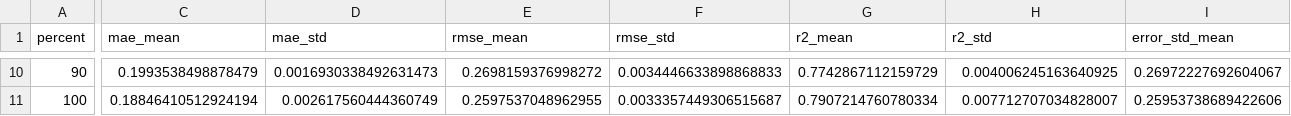
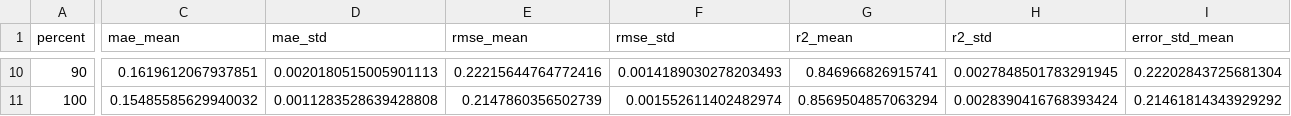
Before and after one commit to RamiAlBel/SMBH-HotSpot-Orbits, a CSV file: results/metrics/experiment_5_noneq_half/spin_sweep.csv, drawn as a sheet; only a part is shown, gaps mark what is left out; the diff covers the shown part only; the diff names each change by its address in the sheet, - before the commit and + after, or states it on an @@ line.

```diff
--- a/results/metrics/experiment_5_noneq_half/spin_sweep.csv
+++ b/results/metrics/experiment_5_noneq_half/spin_sweep.csv
-C10 (mae_mean): 0.1993538498878479
+C10 (mae_mean): 0.1619612067937851
-D10 (mae_std): 0.0016930338492631473
+D10 (mae_std): 0.0020180515005901113
-E10 (rmse_mean): 0.2698159376998272
+E10 (rmse_mean): 0.22215644764772416
-F10 (rmse_std): 0.0034446633898868833
+F10 (rmse_std): 0.0014189030278203493
-G10 (r2_mean): 0.7742867112159729
+G10 (r2_mean): 0.846966826915741
-H10 (r2_std): 0.004006245163640925
+H10 (r2_std): 0.0027848501783291945
-I10 (error_std_mean): 0.26972227692604067
+I10 (error_std_mean): 0.22202843725681304
-C11 (mae_mean): 0.18846410512924194
+C11 (mae_mean): 0.15485585629940032
-D11 (mae_std): 0.002617560444360749
+D11 (mae_std): 0.0011283528639428808
-E11 (rmse_mean): 0.2597537048962955
+E11 (rmse_mean): 0.2147860356502739
-F11 (rmse_std): 0.0033357449306515687
+F11 (rmse_std): 0.001552611402482974
-G11 (r2_mean): 0.7907214760780334
+G11 (r2_mean): 0.8569504857063294
-H11 (r2_std): 0.007712707034828007
+H11 (r2_std): 0.0028390416768393424
-I11 (error_std_mean): 0.25953738689422606
+I11 (error_std_mean): 0.21461814343929292
```
Also changed, not shown: 66 edited cells elsewhere in this file, results/metrics/experiment_3_eq_half/incl_sweep.csv, results/metrics/experiment_3_eq_half/spin_sweep.csv, 23 other files.
